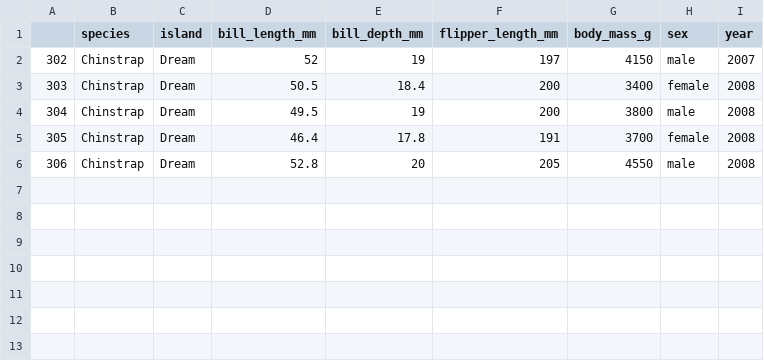
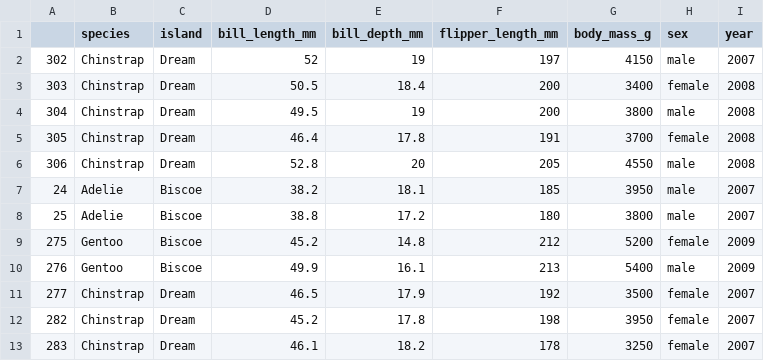
Before and after one commit to sbsamai/sofia-and-alia-project1, a CSV file: alia-penguin_subset3.csv, drawn as a sheet; the diff names each change by its address in the sheet, - before the commit and + after, or states it on an @@ line.

Commit message:
Made changes to Alia-subset-3

```diff
--- a/alia-penguin_subset3.csv
+++ b/alia-penguin_subset3.csv
+row 7: 24 | Adelie | Biscoe | 38.2 | 18.1 | 185 | 3950 | male | 2007
+row 8: 25 | Adelie | Biscoe | 38.8 | 17.2 | 180 | 3800 | male | 2007
+row 9: 275 | Gentoo | Biscoe | 45.2 | 14.8 | 212 | 5200 | female | 2009
+row 10: 276 | Gentoo | Biscoe | 49.9 | 16.1 | 213 | 5400 | male | 2009
+row 11: 277 | Chinstrap | Dream | 46.5 | 17.9 | 192 | 3500 | female | 2007
+row 12: 282 | Chinstrap | Dream | 45.2 | 17.8 | 198 | 3950 | female | 2007
+row 13: 283 | Chinstrap | Dream | 46.1 | 18.2 | 178 | 3250 | female | 2007
```
Also changed, not shown: 1 other file.
